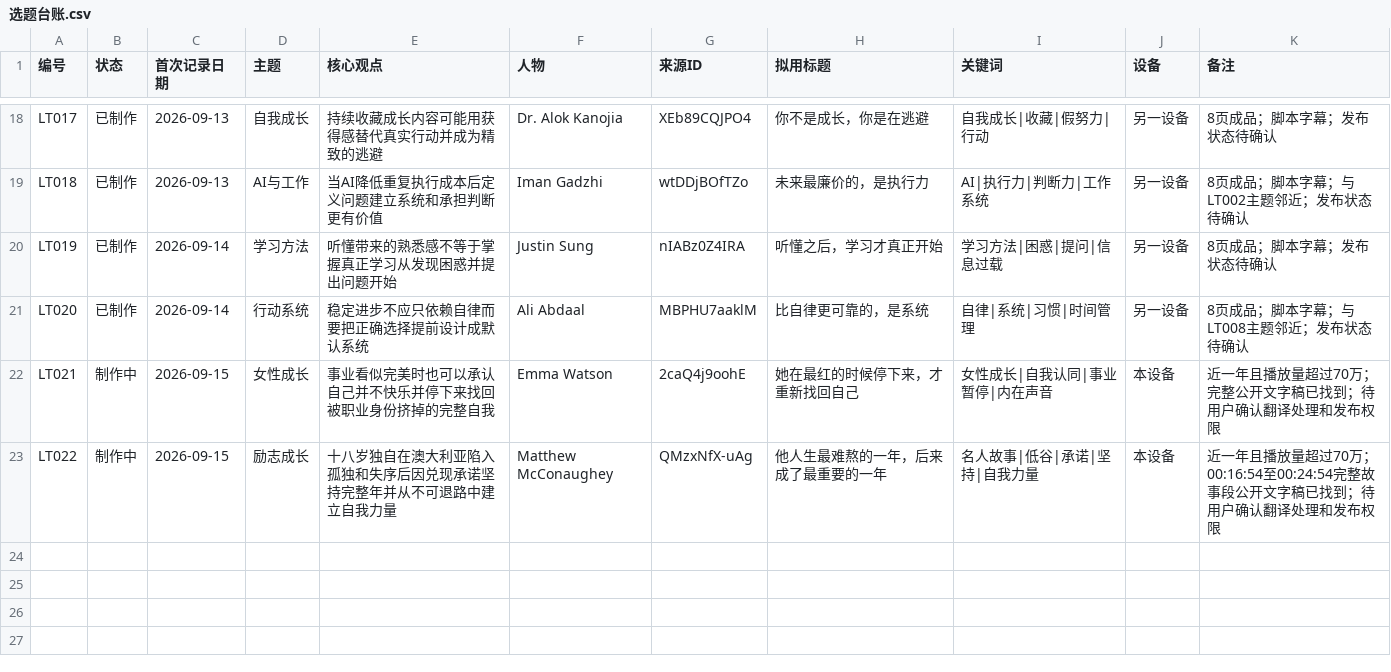
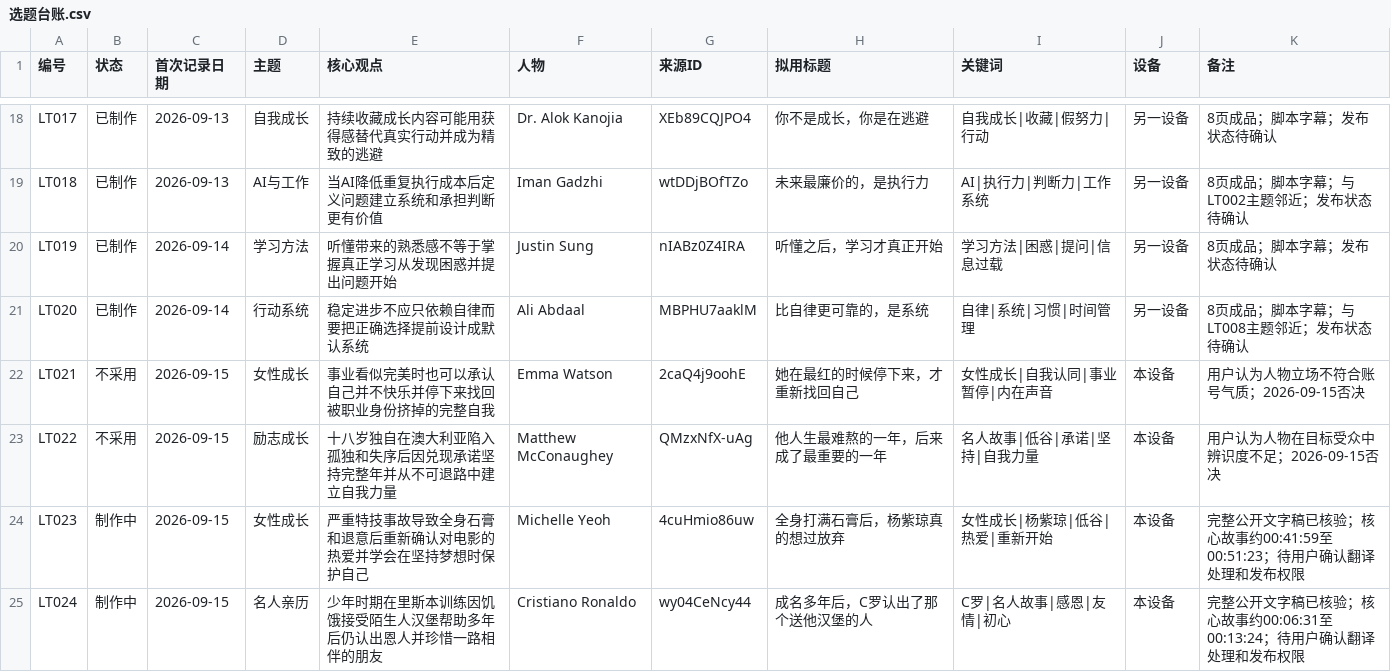
Before and after one commit to jhasschen-max/low-temperature-otter-content, a CSV file: data/选题台账.csv, drawn as a sheet; only a part is shown, gaps mark what is left out.

```diff
--- a/data/选题台账.csv
+++ b/data/选题台账.csv
@@ -21,3 +21,5 @@ LT019,已制作,2026-09-14,学习方法,听懂带来的熟悉感不等于掌握
 LT020,已制作,2026-09-14,行动系统,稳定进步不应只依赖自律而要把正确选择提前设计成默认系统,Ali Abdaal,MBPHU7aaklM,"比自律更可靠的，是系统","自律|系统|习惯|时间管理",另一设备,8页成品；脚本字幕；与LT008主题邻近；发布状态待确认
-LT021,制作中,2026-09-15,女性成长,事业看似完美时也可以承认自己并不快乐并停下来找回被职业身份挤掉的完整自我,Emma Watson,2caQ4j9oohE,"她在最红的时候停下来，才重新找回自己","女性成长|自我认同|事业暂停|内在声音",本设备,近一年且播放量超过70万；完整公开文字稿已找到；待用户确认翻译处理和发布权限
-LT022,制作中,2026-09-15,励志成长,十八岁独自在澳大利亚陷入孤独和失序后因兑现承诺坚持完整年并从不可退路中建立自我力量,Matthew McConaughey,QMzxNfX-uAg,"他人生最难熬的一年，后来成了最重要的一年","名人故事|低谷|承诺|坚持|自我力量",本设备,近一年且播放量超过70万；00:16:54至00:24:54完整故事段公开文字稿已找到；待用户确认翻译处理和发布权限
+LT021,不采用,2026-09-15,女性成长,事业看似完美时也可以承认自己并不快乐并停下来找回被职业身份挤掉的完整自我,Emma Watson,2caQ4j9oohE,"她在最红的时候停下来，才重新找回自己","女性成长|自我认同|事业暂停|内在声音",本设备,用户认为人物立场不符合账号气质；2026-09-15否决
+LT022,不采用,2026-09-15,励志成长,十八岁独自在澳大利亚陷入孤独和失序后因兑现承诺坚持完整年并从不可退路中建立自我力量,Matthew McConaughey,QMzxNfX-uAg,"他人生最难熬的一年，后来成了最重要的一年","名人故事|低谷|承诺|坚持|自我力量",本设备,用户认为人物在目标受众中辨识度不足；2026-09-15否决
+LT023,制作中,2026-09-15,女性成长,严重特技事故导致全身石膏和退意后重新确认对电影的热爱并学会在坚持梦想时保护自己,Michelle Yeoh,4cuHmio86uw,"全身打满石膏后，杨紫琼真的想过放弃","女性成长|杨紫琼|低谷|热爱|重新开始",本设备,完整公开文字稿已核验；核心故事约00:41:59至00:51:23；待用户确认翻译处理和发布权限
+LT024,制作中,2026-09-15,名人亲历,少年时期在里斯本训练因饥饿接受陌生人汉堡帮助多年后仍认出恩人并珍惜一路相伴的朋友,Cristiano Ronaldo,wy04CeNcy44,"成名多年后，C罗认出了那个送他汉堡的人","C罗|名人故事|感恩|友情|初心",本设备,完整公开文字稿已核验；核心故事约00:06:31至00:13:24；待用户确认翻译处理和发布权限
```
Also changed, not shown: data/来源台账.csv.
